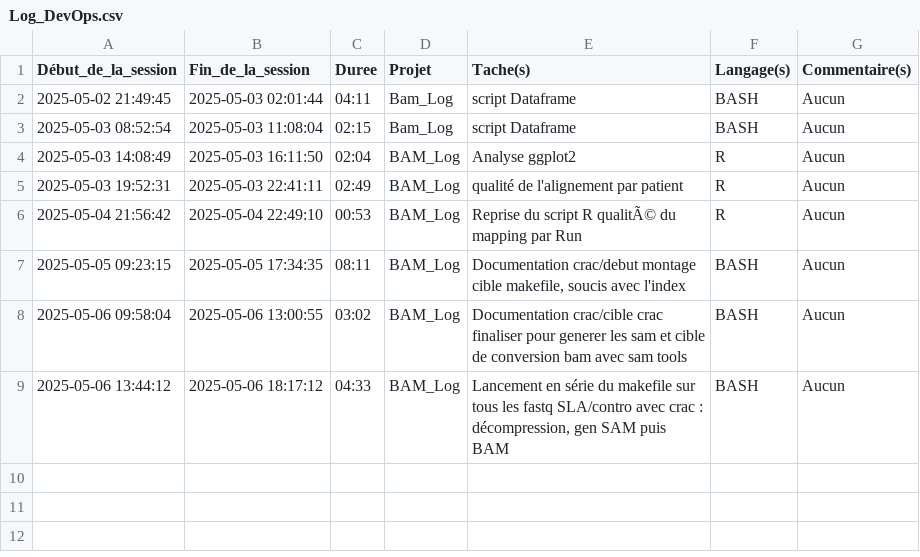
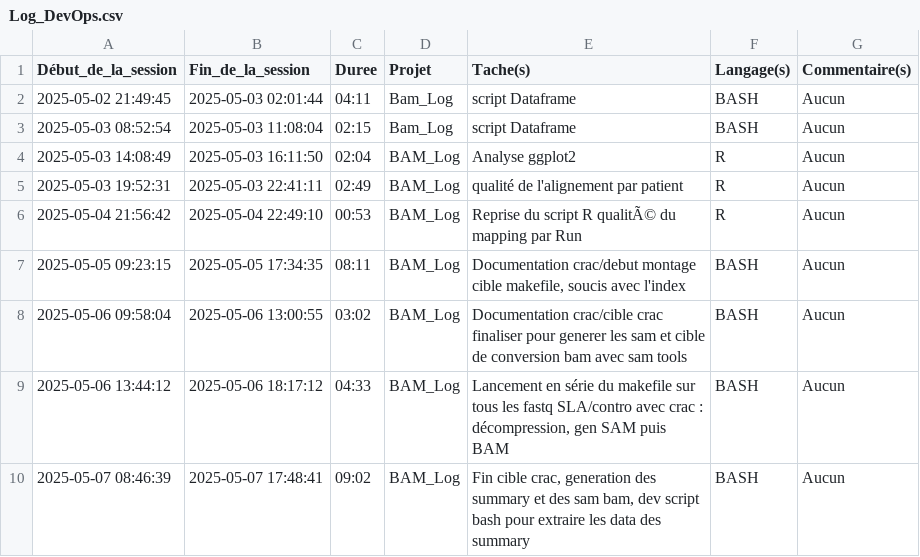
Before and after one commit to MickaelCQ/M1_ALS_RnaSeq, a CSV file: Log_DevOps.csv, drawn as a sheet.

Commit message:
Update script tasks DevOps

```diff
--- a/Log_DevOps.csv
+++ b/Log_DevOps.csv
@@ -9 +9,2 @@ Début_de_la_session,Fin_de_la_session,Duree,Projet,Tache(s),Langage(s),Commenta
 2025-05-06 13:44:12,2025-05-06 18:17:12,04:33,BAM_Log,"Lancement en série du makefile sur tous les fastq SLA/contro avec crac : décompression, gen SAM puis BAM",BASH,Aucun
+2025-05-07 08:46:39,2025-05-07 17:48:41,09:02,BAM_Log,"Fin cible crac, generation des summary et des sam bam, dev script bash pour extraire les data des summary",BASH,Aucun
```
